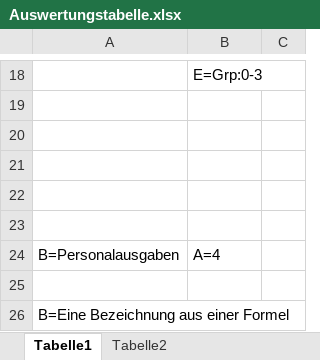
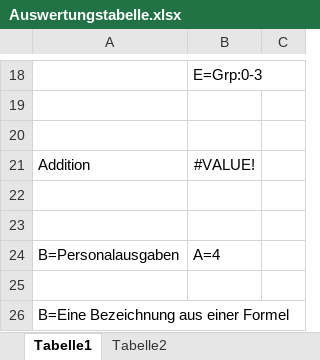
Before and after one commit to fritzminor/schnellsuchfeldbhh, an Excel workbook: public/testmaterial/Auswertungstabelle.xlsx, sheet Tabelle1, drawn as a sheet; only a part is shown, gaps mark what is left out; values as stored, in another font and other column widths than the file's, no borders; the diff names each change by its address in the sheet, - before the commit and + after, or states it on an @@ line.

Commit message:
force excel formula recalc on load.

```diff
--- a/public/testmaterial/Auswertungstabelle.xlsx (sheet Tabelle1)
+++ b/public/testmaterial/Auswertungstabelle.xlsx (sheet Tabelle1)
-row 21: (empty)
+row 21: Addition | #VALUE!
```
Also changed, not shown: 1 other file.
